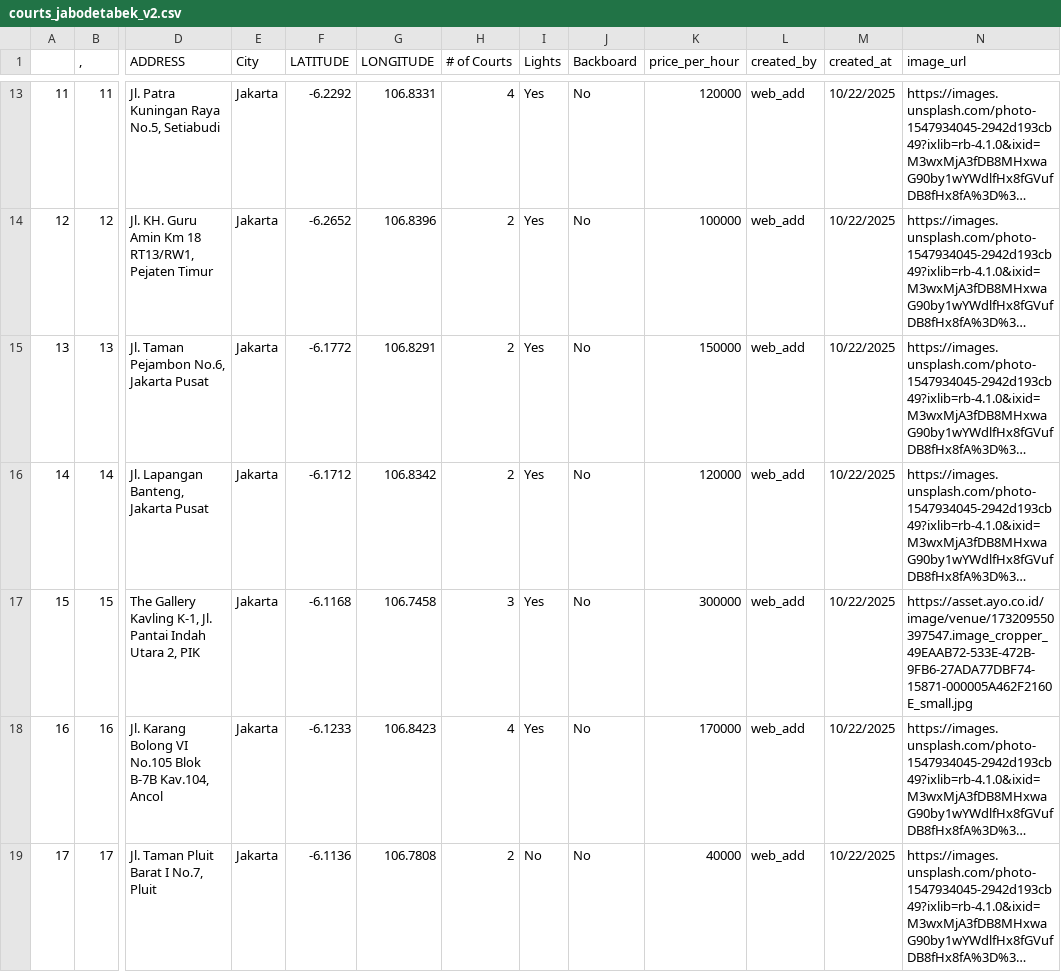
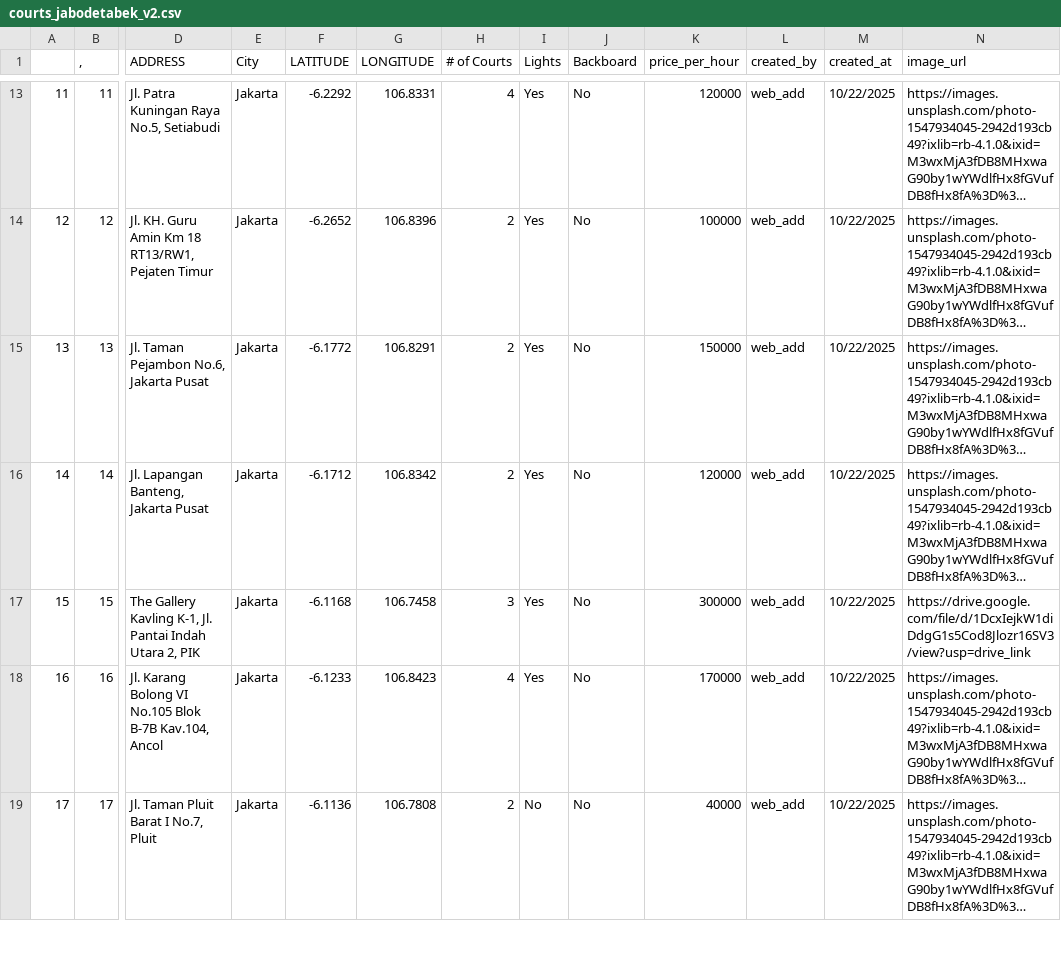
Before and after one commit to C10-2025/playserve, a CSV file: dataset/courts_jabodetabek_v2.csv, drawn as a sheet; only a part is shown, gaps mark what is left out; long unchanged cells end in …; the diff names each change by its address in the sheet, - before the commit and + after, or states it on an @@ line.

```diff
--- a/dataset/courts_jabodetabek_v2.csv
+++ b/dataset/courts_jabodetabek_v2.csv
-N17 (image_url): https://asset.ayo.co.id/image/venue/173209550397547.image_cropper_49EAAB72-533E-472B-9FB6-27ADA77DBF74-15871-000005A462F2160E_small.jpg
+N17 (image_url): https://drive.google.com/file/d/1DcxIejkW1diDdgG1s5Cod8Jlozr16SV3/view?usp=drive_link
```
Also changed, not shown: 2 other files.
